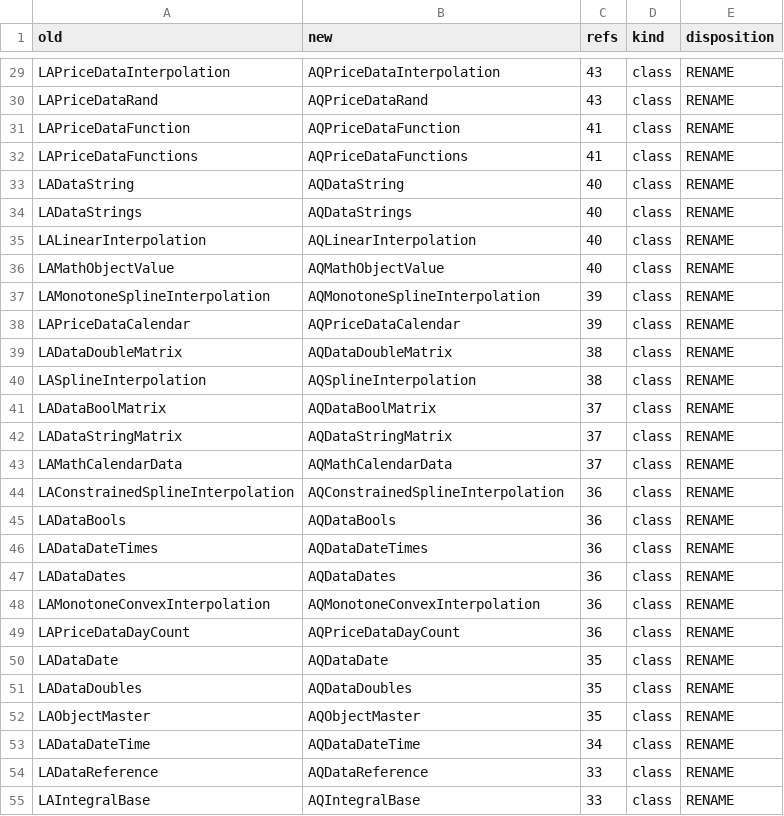
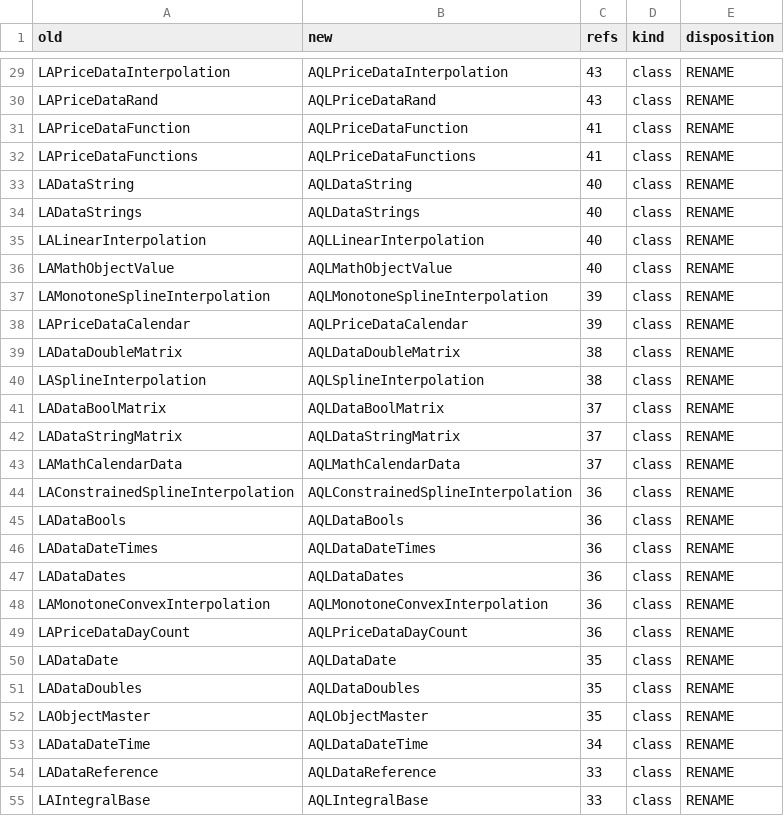
Before and after one commit to nburgessx/LIBRARY_UPDATE, a CSV file: AQ_LIB/rebrand/phase3_math_APPROVED.csv, drawn as a sheet; only a part is shown, gaps mark what is left out; the diff covers the shown part only; the diff names each change by its address in the sheet, - before the commit and + after, or states it on an @@ line.

```diff
--- a/AQ_LIB/rebrand/phase3_math_APPROVED.csv
+++ b/AQ_LIB/rebrand/phase3_math_APPROVED.csv
-B29 (new): AQPriceDataInterpolation
+B29 (new): AQLPriceDataInterpolation
-B30 (new): AQPriceDataRand
+B30 (new): AQLPriceDataRand
-B31 (new): AQPriceDataFunction
+B31 (new): AQLPriceDataFunction
-B32 (new): AQPriceDataFunctions
+B32 (new): AQLPriceDataFunctions
-B33 (new): AQDataString
+B33 (new): AQLDataString
-B34 (new): AQDataStrings
+B34 (new): AQLDataStrings
-B35 (new): AQLinearInterpolation
+B35 (new): AQLLinearInterpolation
-B36 (new): AQMathObjectValue
+B36 (new): AQLMathObjectValue
-B37 (new): AQMonotoneSplineInterpolation
+B37 (new): AQLMonotoneSplineInterpolation
-B38 (new): AQPriceDataCalendar
+B38 (new): AQLPriceDataCalendar
-B39 (new): AQDataDoubleMatrix
+B39 (new): AQLDataDoubleMatrix
-B40 (new): AQSplineInterpolation
+B40 (new): AQLSplineInterpolation
-B41 (new): AQDataBoolMatrix
+B41 (new): AQLDataBoolMatrix
-B42 (new): AQDataStringMatrix
+B42 (new): AQLDataStringMatrix
-B43 (new): AQMathCalendarData
+B43 (new): AQLMathCalendarData
-B44 (new): AQConstrainedSplineInterpolation
+B44 (new): AQLConstrainedSplineInterpolation
-B45 (new): AQDataBools
+B45 (new): AQLDataBools
-B46 (new): AQDataDateTimes
+B46 (new): AQLDataDateTimes
-B47 (new): AQDataDates
+B47 (new): AQLDataDates
-B48 (new): AQMonotoneConvexInterpolation
+B48 (new): AQLMonotoneConvexInterpolation
-B49 (new): AQPriceDataDayCount
+B49 (new): AQLPriceDataDayCount
-B50 (new): AQDataDate
+B50 (new): AQLDataDate
-B51 (new): AQDataDoubles
+B51 (new): AQLDataDoubles
-B52 (new): AQObjectMaster
+B52 (new): AQLObjectMaster
-B53 (new): AQDataDateTime
+B53 (new): AQLDataDateTime
-B54 (new): AQDataReference
+B54 (new): AQLDataReference
-B55 (new): AQIntegralBase
+B55 (new): AQLIntegralBase
```
Also changed, not shown: 146 edited cells elsewhere in this file, 2 other files.
